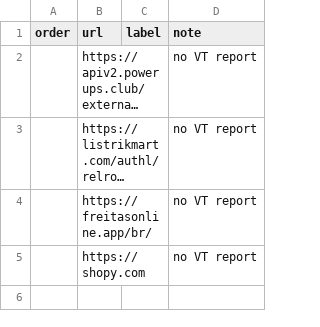
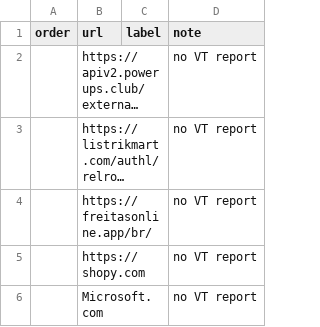
Before and after one commit to leonhoang177/redirection-guard, a CSV file: scanner/outputs/waitlist.csv, drawn as a sheet; long unchanged cells end in …; the diff names each change by its address in the sheet, - before the commit and + after, or states it on an @@ line.

```diff
--- a/scanner/outputs/waitlist.csv
+++ b/scanner/outputs/waitlist.csv
+row 6:  | Microsoft.com |  | no VT report
```
Also changed, not shown: 3 other files.
